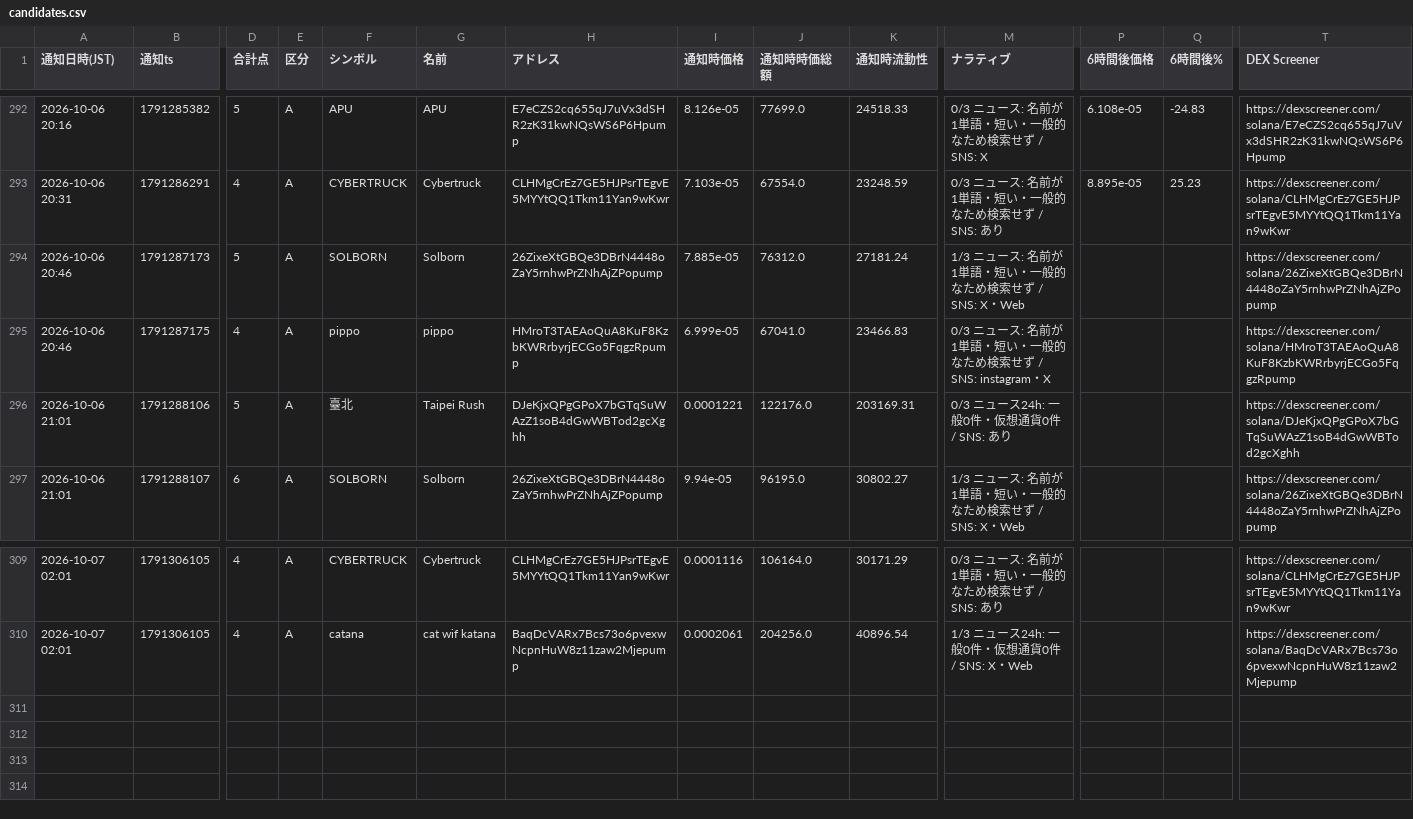
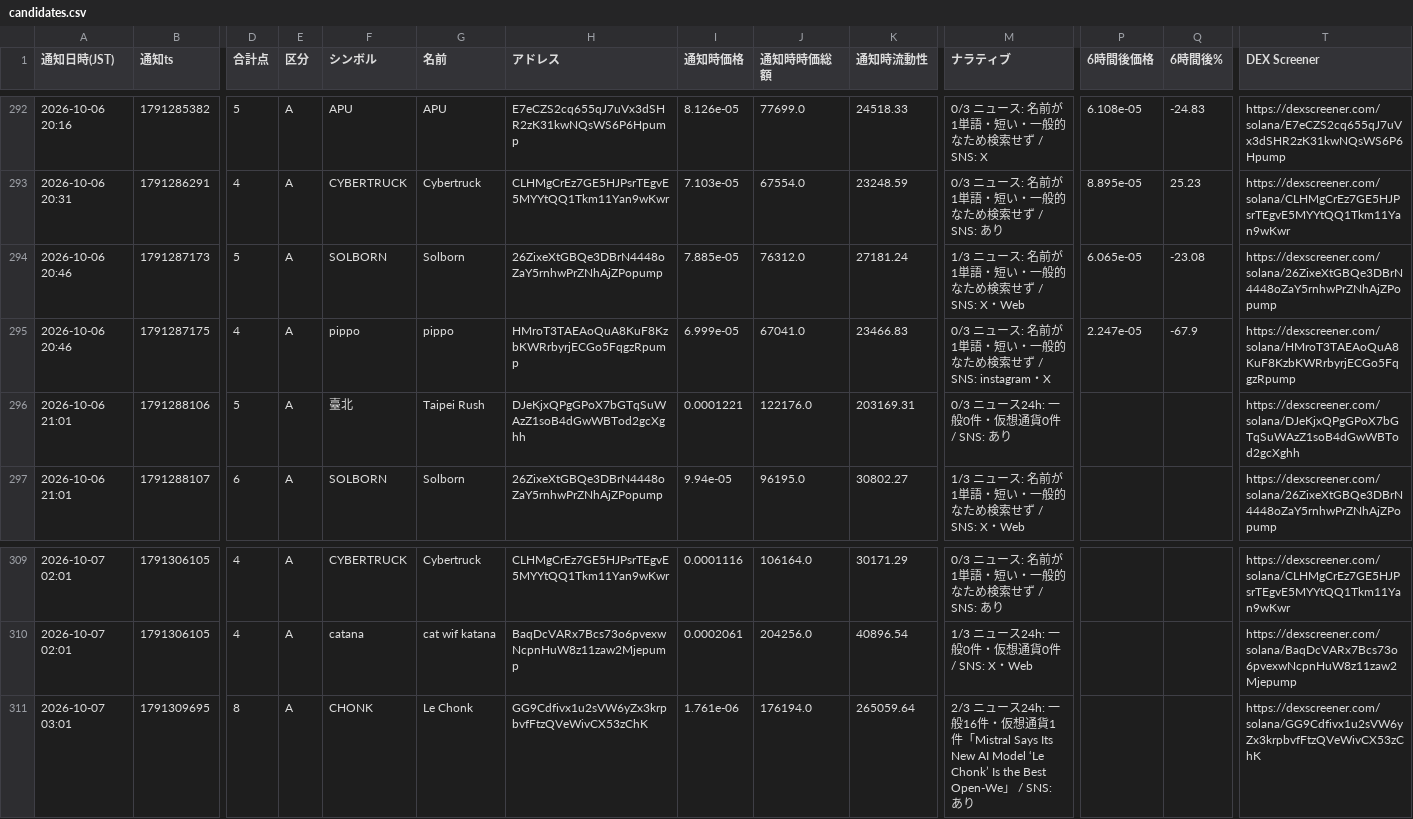
Before and after one commit to kokikkkk44/meme-scanner, a CSV file: data/candidates.csv, drawn as a sheet; only a part is shown, gaps mark what is left out; rows hold the shown columns only; the diff names each change by its address in the sheet, - before the commit and + after, or states it on an @@ line.

```diff
--- a/data/candidates.csv
+++ b/data/candidates.csv
-P294 (6時間後価格): (empty)
+P294 (6時間後価格): 6.065e-05
-Q294 (6時間後%): (empty)
+Q294 (6時間後%): -23.08
-P295 (6時間後価格): (empty)
+P295 (6時間後価格): 2.247e-05
-Q295 (6時間後%): (empty)
+Q295 (6時間後%): -67.9
+row 311: 2026-10-07 03:01 | 1791309695 | 8 | A | CHONK | Le Chonk | GG9Cdfivx1u2sVW6yZx3krpbvfFtzQVeWivCX53zChK | 1.761e-06 | 176194.0 | 265059.64 | 2/3 ニュース24h: 一般16件・仮想通貨1件「Mistral Says Its New AI Model ‘Le Chonk’ Is the Best Open-We」 / SNS: あり |  |  | https://dexscreener.com/solana/GG9Cdfivx1u2sVW6yZx3krpbvfFtzQVeWivCX53zChK
```
Also changed, not shown: data/paper_trades.csv, 2 other files.
